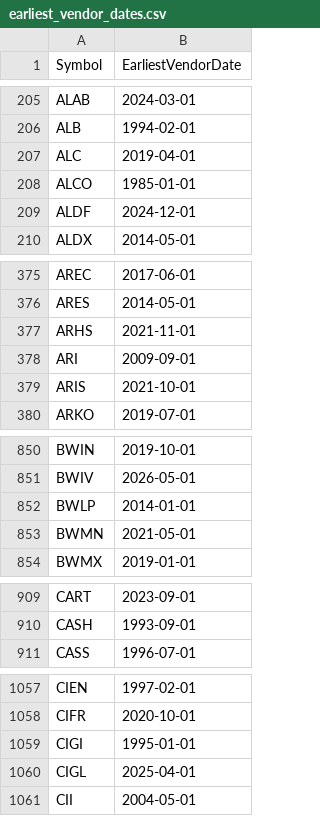
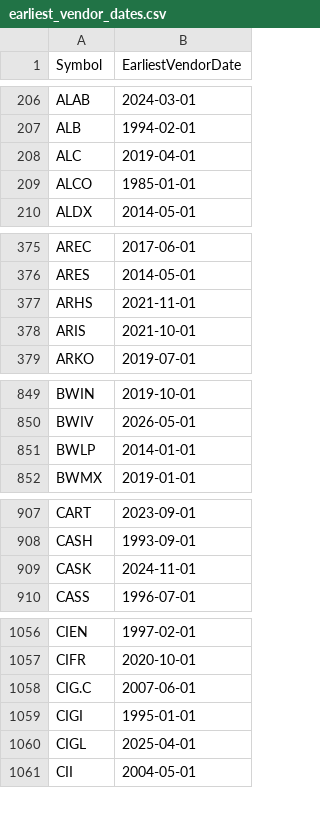
Before and after one commit to Entangled-Query/us-stocks-screener, a CSV file: data/outputs/earliest_vendor_dates.csv, drawn as a sheet; only a part is shown, gaps mark what is left out; the diff covers the shown part only.

```diff
--- a/data/outputs/earliest_vendor_dates.csv
+++ b/data/outputs/earliest_vendor_dates.csv
@@ -208,3 +209,2 @@ ALC,2019-04-01
 ALCO,1985-01-01
-ALDF,2024-12-01
 ALDX,2014-05-01
@@ -377,3 +377,2 @@ ARES,2014-05-01
 ARHS,2021-11-01
-ARI,2009-09-01
 ARIS,2021-10-01
@@ -852,3 +851,2 @@ BWIV,2026-05-01
 BWLP,2014-01-01
-BWMN,2021-05-01
 BWMX,2019-01-01
@@ -910,2 +908,3 @@ CART,2023-09-01
 CASH,1993-09-01
+CASK,2024-11-01
 CASS,1996-07-01
@@ -1058,2 +1057,3 @@ CIEN,1997-02-01
 CIFR,2020-10-01
+CIG.C,2007-06-01
 CIGI,1995-01-01
```
Also changed, not shown: 16 added rows and 9 removed rows elsewhere in this file, data/cache/universe_cache.csv, data/outputs/us_symbols.csv, 4 other files.
